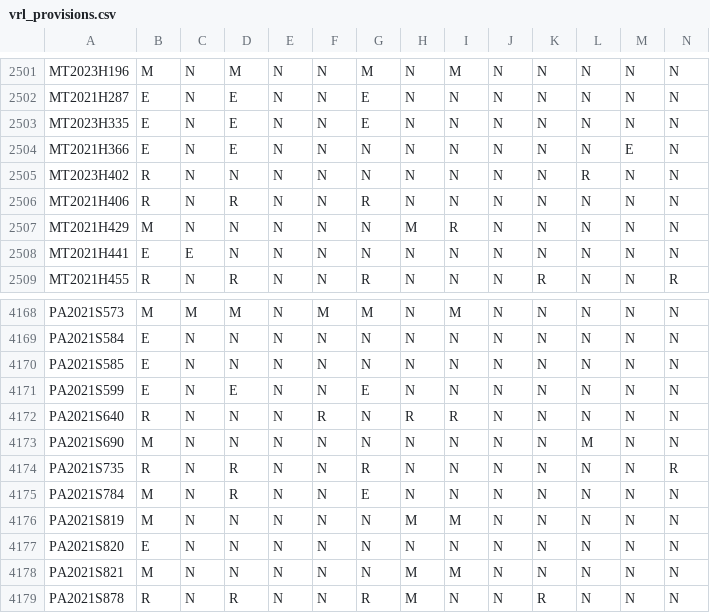
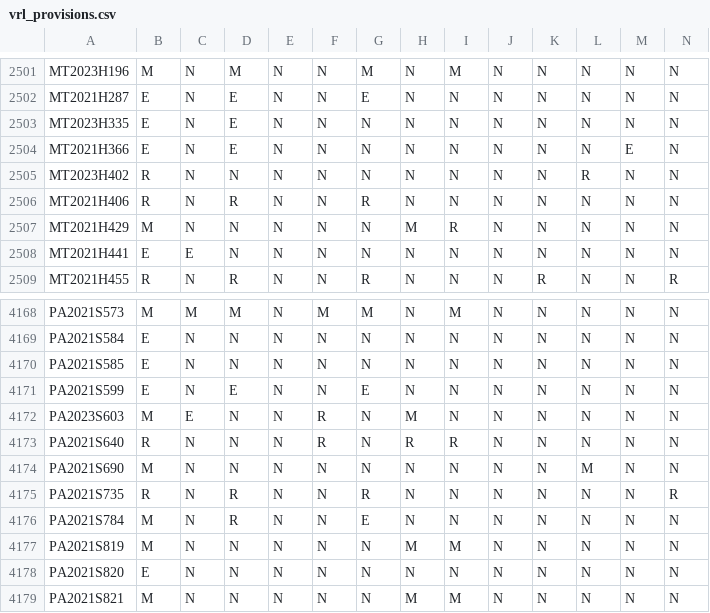
Before and after one commit to jloffredo2/state-elect-law-db, a CSV file: output/vrl_provisions.csv, drawn as a sheet; only a part is shown, gaps mark what is left out; the shorter side is filled out with more unchanged rows; rows hold the shown columns only; the diff names each change by its address in the sheet, - before the commit and + after, or states it on an @@ line.

```diff
--- a/output/vrl_provisions.csv
+++ b/output/vrl_provisions.csv
-G2503: E
+G2503: N
+row 4172: PA2023S603 | M | E | N | N | R | N | M | N | N | N | N | N | N
```
Also changed, not shown: 5 other files.
